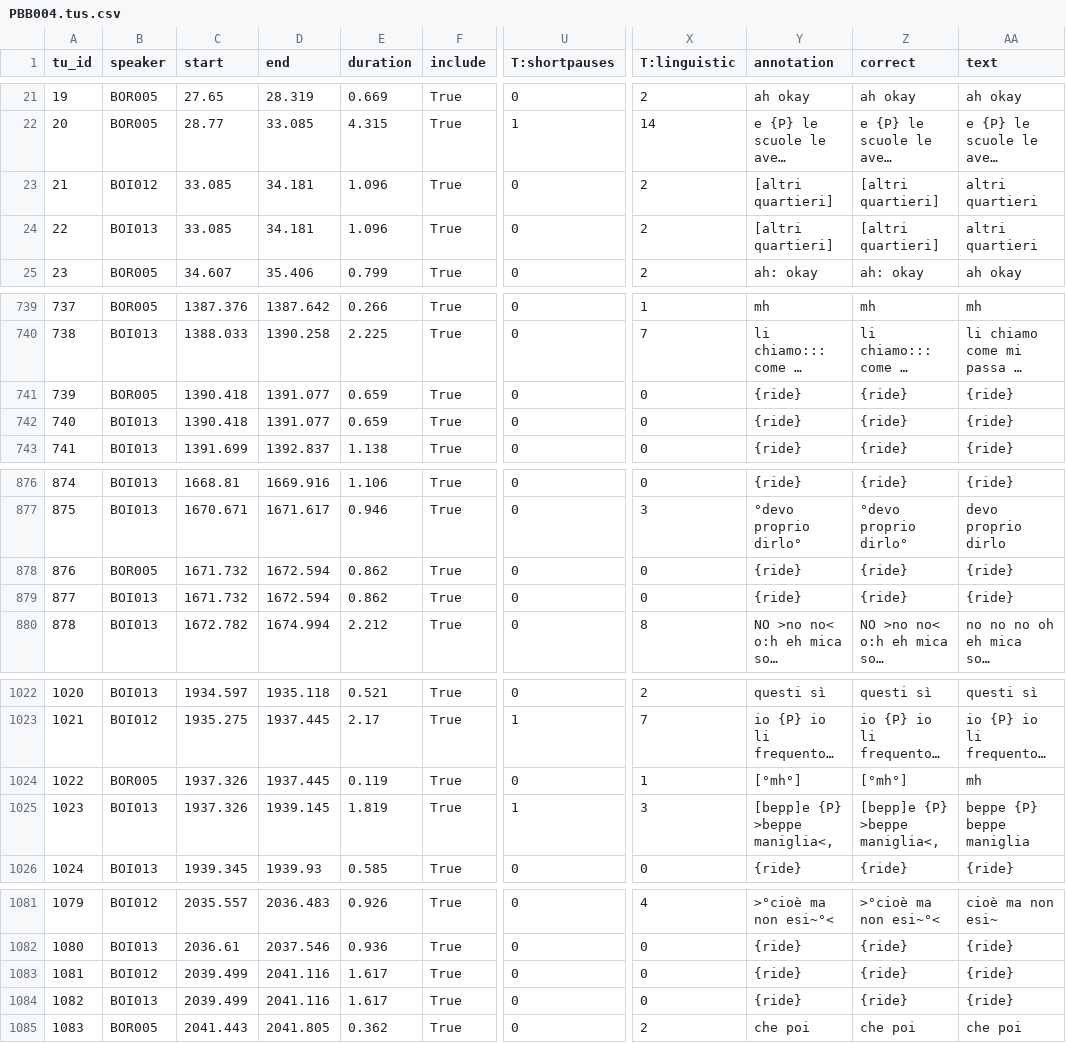
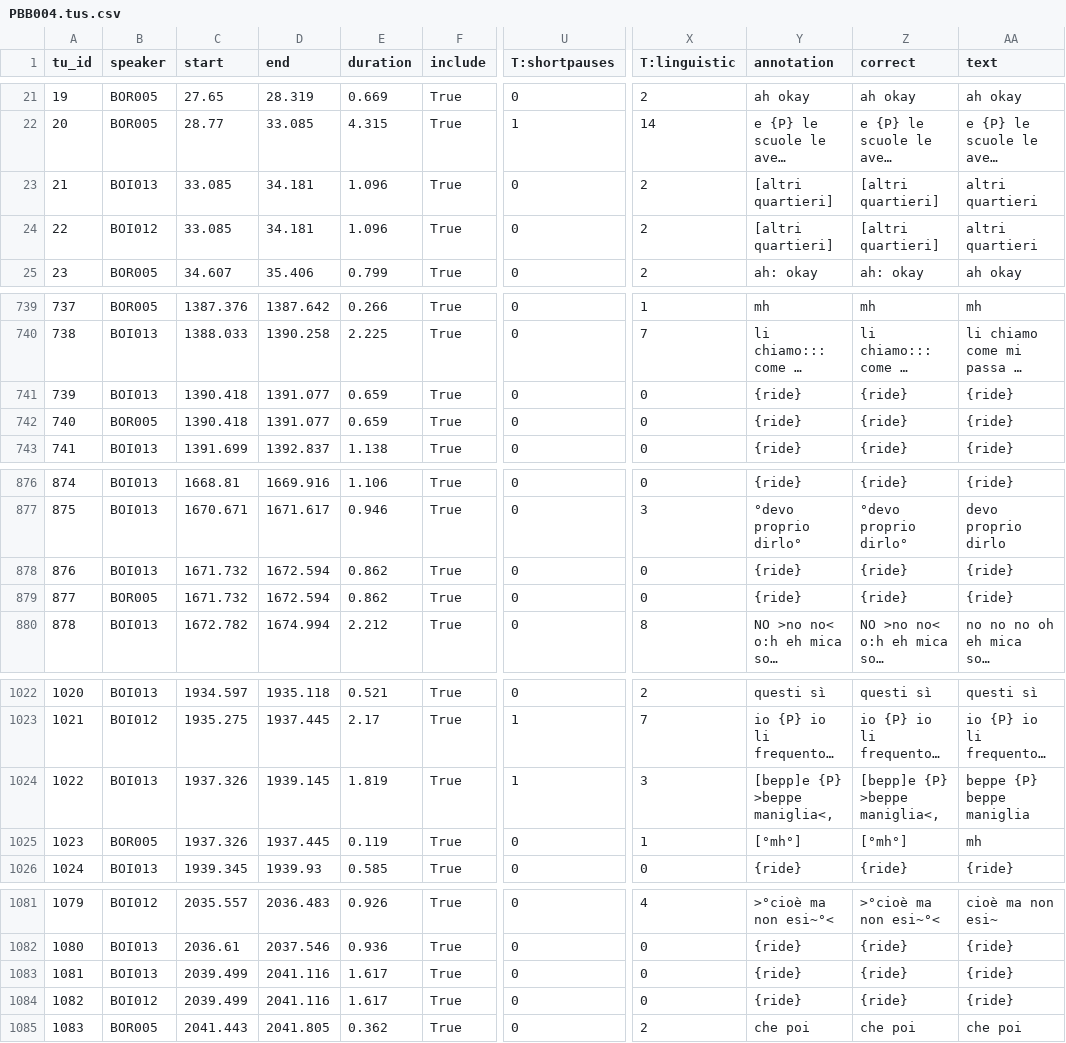
Before and after one commit to ellepannitto/kiparla-treebank, a CSV file: dati/current_output/PBB004.tus.csv, drawn as a sheet; only a part is shown, gaps mark what is left out; long unchanged cells end in …; the diff names each change by its address in the sheet, - before the commit and + after, or states it on an @@ line.

```diff
--- a/dati/current_output/PBB004.tus.csv
+++ b/dati/current_output/PBB004.tus.csv
-B23 (speaker): BOI012
+B23 (speaker): BOI013
-B24 (speaker): BOI013
+B24 (speaker): BOI012
-B741 (speaker): BOR005
+B741 (speaker): BOI013
-B742 (speaker): BOI013
+B742 (speaker): BOR005
-B878 (speaker): BOR005
+B878 (speaker): BOI013
-B879 (speaker): BOI013
+B879 (speaker): BOR005
-B1024 (speaker): BOR005
+B1024 (speaker): BOI013
-D1024 (end): 1937.445
+D1024 (end): 1939.145
-E1024 (duration): 0.119
+E1024 (duration): 1.819
-U1024 (T:shortpauses): 0
+U1024 (T:shortpauses): 1
-X1024 (T:linguistic): 1
+X1024 (T:linguistic): 3
-Y1024 (annotation): [°mh°]
+Y1024 (annotation): [bepp]e {P} >beppe maniglia<,
-Z1024 (correct): [°mh°]
+Z1024 (correct): [bepp]e {P} >beppe maniglia<,
-AA1024 (text): mh
+AA1024 (text): beppe {P} beppe maniglia
-B1025 (speaker): BOI013
+B1025 (speaker): BOR005
-D1025 (end): 1939.145
+D1025 (end): 1937.445
-E1025 (duration): 1.819
+E1025 (duration): 0.119
-U1025 (T:shortpauses): 1
+U1025 (T:shortpauses): 0
-X1025 (T:linguistic): 3
+X1025 (T:linguistic): 1
-Y1025 (annotation): [bepp]e {P} >beppe maniglia<,
+Y1025 (annotation): [°mh°]
-Z1025 (correct): [bepp]e {P} >beppe maniglia<,
+Z1025 (correct): [°mh°]
-AA1025 (text): beppe {P} beppe maniglia
+AA1025 (text): mh
-B1083 (speaker): BOI012
+B1083 (speaker): BOI013
-B1084 (speaker): BOI013
+B1084 (speaker): BOI012
```
Also changed, not shown: dati/current_output/BOA3017.tus.csv, dati/current_output/BOD2018.tus.csv, 22 other files.
